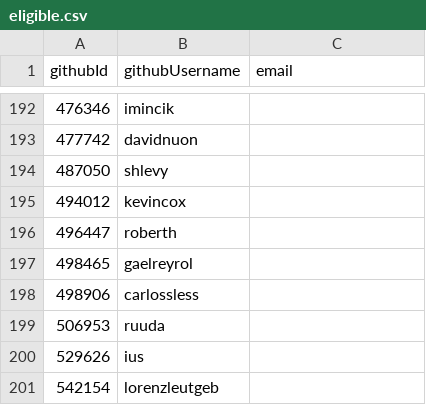
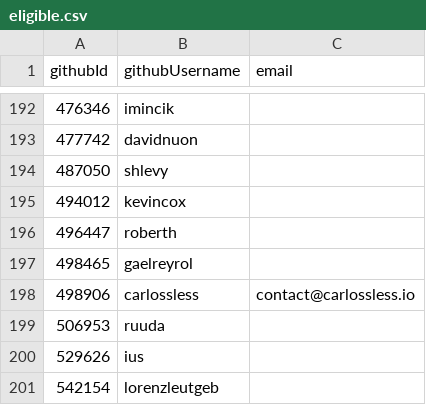
Before and after one commit to pluiedev/SC-election-2025, a CSV file: eligible.csv, drawn as a sheet; only a part is shown, gaps mark what is left out.

Commit message:
add email for carlossless

```diff
--- a/eligible.csv
+++ b/eligible.csv
@@ -197,3 +197,3 @@ githubId,githubUsername,email
 498465,gaelreyrol,
-498906,carlossless,
+498906,carlossless,contact@carlossless.io
 506953,ruuda,
```
